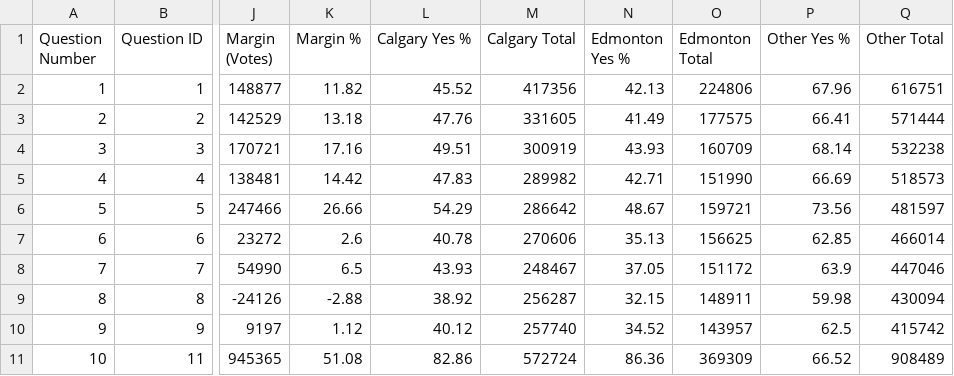
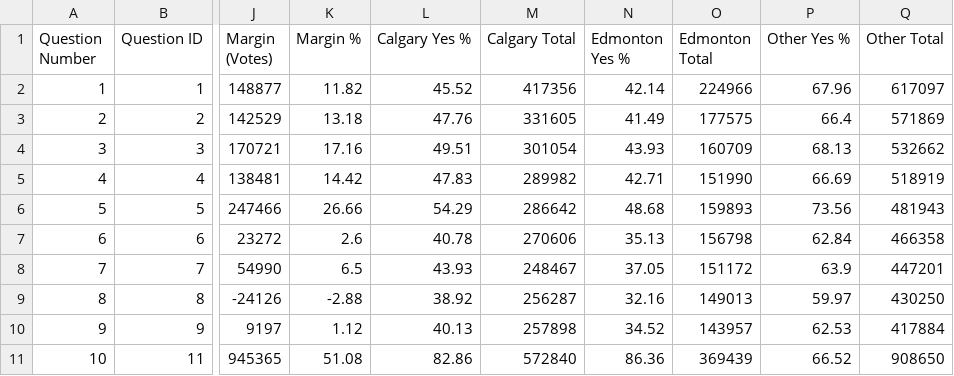
Before and after one commit to J7892/abresults, a CSV file: data/referendum_summary.csv, drawn as a sheet; only a part is shown, gaps mark what is left out; the diff names each change by its address in the sheet, - before the commit and + after, or states it on an @@ line.

Commit message:
Auto-update referendum returns: 2026-10-20 14:14:08 UTC

```diff
--- a/data/referendum_summary.csv
+++ b/data/referendum_summary.csv
-N2 (Edmonton Yes %): 42.13
+N2 (Edmonton Yes %): 42.14
-O2 (Edmonton Total): 224806
+O2 (Edmonton Total): 224966
-Q2 (Other Total): 616751
+Q2 (Other Total): 617097
-P3 (Other Yes %): 66.41
+P3 (Other Yes %): 66.4
-Q3 (Other Total): 571444
+Q3 (Other Total): 571869
-M4 (Calgary Total): 300919
+M4 (Calgary Total): 301054
-P4 (Other Yes %): 68.14
+P4 (Other Yes %): 68.13
-Q4 (Other Total): 532238
+Q4 (Other Total): 532662
-Q5 (Other Total): 518573
+Q5 (Other Total): 518919
-N6 (Edmonton Yes %): 48.67
+N6 (Edmonton Yes %): 48.68
-O6 (Edmonton Total): 159721
+O6 (Edmonton Total): 159893
-Q6 (Other Total): 481597
+Q6 (Other Total): 481943
-O7 (Edmonton Total): 156625
+O7 (Edmonton Total): 156798
-P7 (Other Yes %): 62.85
+P7 (Other Yes %): 62.84
-Q7 (Other Total): 466014
+Q7 (Other Total): 466358
-Q8 (Other Total): 447046
+Q8 (Other Total): 447201
-N9 (Edmonton Yes %): 32.15
+N9 (Edmonton Yes %): 32.16
-O9 (Edmonton Total): 148911
+O9 (Edmonton Total): 149013
-P9 (Other Yes %): 59.98
+P9 (Other Yes %): 59.97
-Q9 (Other Total): 430094
+Q9 (Other Total): 430250
-L10 (Calgary Yes %): 40.12
+L10 (Calgary Yes %): 40.13
-M10 (Calgary Total): 257740
+M10 (Calgary Total): 257898
-P10 (Other Yes %): 62.5
+P10 (Other Yes %): 62.53
-Q10 (Other Total): 415742
+Q10 (Other Total): 417884
-M11 (Calgary Total): 572724
+M11 (Calgary Total): 572840
-O11 (Edmonton Total): 369309
+O11 (Edmonton Total): 369439
-Q11 (Other Total): 908489
+Q11 (Other Total): 908650
```
Also changed, not shown: data/riding_results.csv, 2 other files.
